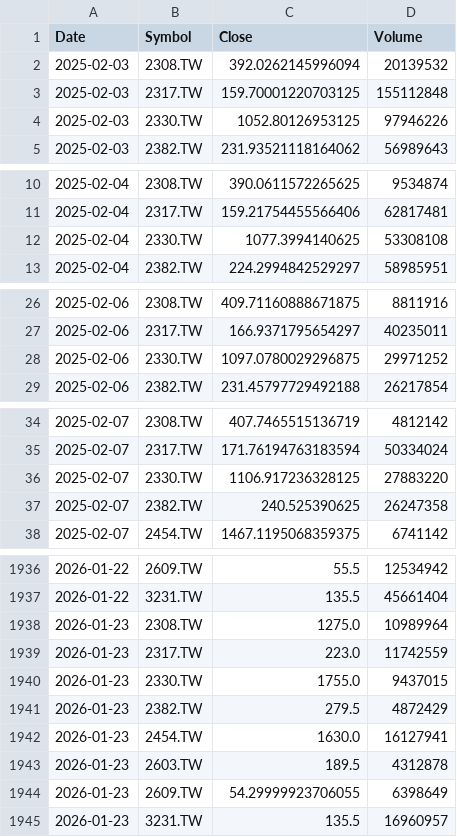
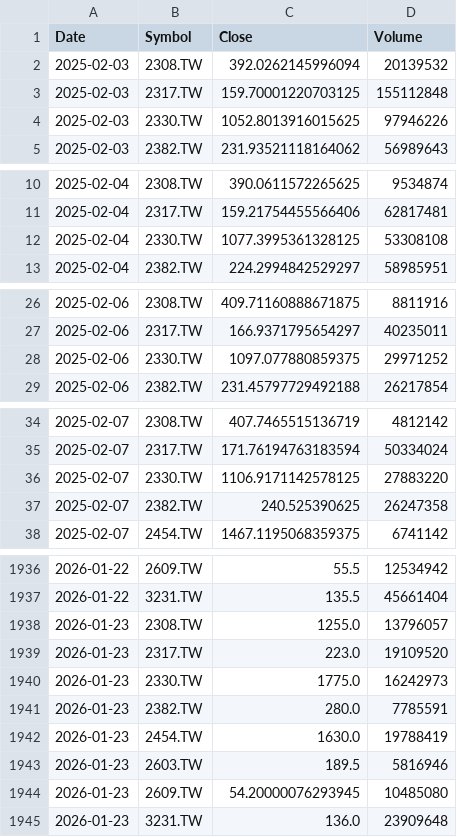
Before and after one commit to sunhero88/taiwan-stock-monitor, a CSV file: data_tw-share.csv, drawn as a sheet; only a part is shown, gaps mark what is left out; the diff covers the shown part only.

```diff
--- a/data_tw-share.csv
+++ b/data_tw-share.csv
@@ -3,3 +3,3 @@ Date,Symbol,Close,Volume
 2025-02-03,2317.TW,159.70001220703125,155112848
-2025-02-03,2330.TW,1052.80126953125,97946226
+2025-02-03,2330.TW,1052.8013916015625,97946226
 2025-02-03,2382.TW,231.93521118164062,56989643
@@ -11,3 +11,3 @@ Date,Symbol,Close,Volume
 2025-02-04,2317.TW,159.21754455566406,62817481
-2025-02-04,2330.TW,1077.3994140625,53308108
+2025-02-04,2330.TW,1077.3995361328125,53308108
 2025-02-04,2382.TW,224.2994842529297,58985951
@@ -27,3 +27,3 @@ Date,Symbol,Close,Volume
 2025-02-06,2317.TW,166.9371795654297,40235011
-2025-02-06,2330.TW,1097.0780029296875,29971252
+2025-02-06,2330.TW,1097.077880859375,29971252
 2025-02-06,2382.TW,231.45797729492188,26217854
@@ -35,3 +35,3 @@ Date,Symbol,Close,Volume
 2025-02-07,2317.TW,171.76194763183594,50334024
-2025-02-07,2330.TW,1106.917236328125,27883220
+2025-02-07,2330.TW,1106.9171142578125,27883220
 2025-02-07,2382.TW,240.525390625,26247358
@@ -1937,9 +1937,9 @@ Date,Symbol,Close,Volume
 2026-01-22,3231.TW,135.5,45661404
-2026-01-23,2308.TW,1275.0,10989964
-2026-01-23,2317.TW,223.0,11742559
-2026-01-23,2330.TW,1755.0,9437015
-2026-01-23,2382.TW,279.5,4872429
-2026-01-23,2454.TW,1630.0,16127941
-2026-01-23,2603.TW,189.5,4312878
-2026-01-23,2609.TW,54.29999923706055,6398649
-2026-01-23,3231.TW,135.5,16960957
+2026-01-23,2308.TW,1255.0,13796057
+2026-01-23,2317.TW,223.0,19109520
+2026-01-23,2330.TW,1775.0,16242973
+2026-01-23,2382.TW,280.0,7785591
+2026-01-23,2454.TW,1630.0,19788419
+2026-01-23,2603.TW,189.5,5816946
+2026-01-23,2609.TW,54.20000076293945,10485080
+2026-01-23,3231.TW,136.0,23909648
```
Also changed, not shown: 40 edited cells elsewhere in this file.
